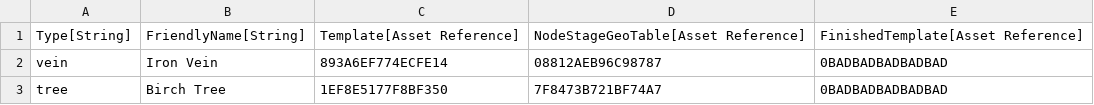
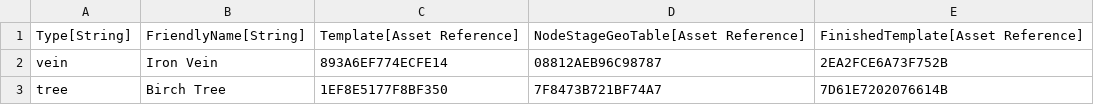
Before and after one commit to standardcombo/LootMMO, a CSV file: Framework/Data/DataTables/HarvestingNodes.csv, drawn as a sheet.

Commit message:
harvesting system, finalizing WiP

```diff
--- a/Framework/Data/DataTables/HarvestingNodes.csv
+++ b/Framework/Data/DataTables/HarvestingNodes.csv
@@ -1,3 +1,3 @@
 "Type[String]","FriendlyName[String]","Template[Asset Reference]","NodeStageGeoTable[Asset Reference]","FinishedTemplate[Asset Reference]"
-"vein","Iron Vein","893A6EF774ECFE14","08812AEB96C98787","0BADBADBADBADBAD"
-"tree","Birch Tree","1EF8E5177F8BF350","7F8473B721BF74A7","0BADBADBADBADBAD"
+"vein","Iron Vein","893A6EF774ECFE14","08812AEB96C98787","2EA2FCE6A73F752B"
+"tree","Birch Tree","1EF8E5177F8BF350","7F8473B721BF74A7","7D61E7202076614B"
```
Also changed, not shown: 19 other files.
